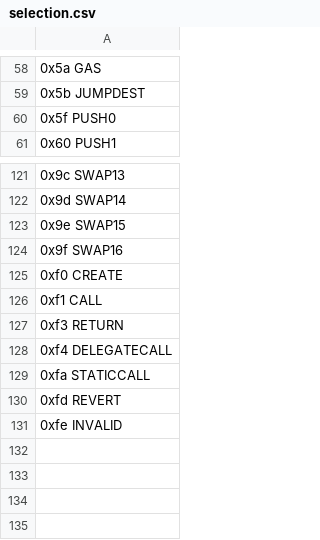
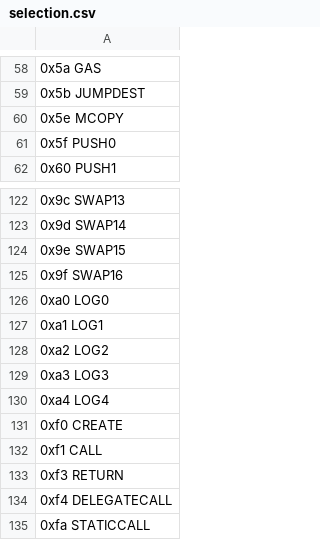
Before and after one commit to imapp-pl/gas-cost-estimator, a CSV file: src/program_generator/data/selection.csv, drawn as a sheet; only a part is shown, gaps mark what is left out; the shorter side is filled out with more unchanged rows; the diff names each change by its address in the sheet, - before the commit and + after, or states it on an @@ line.

```diff
--- a/src/program_generator/data/selection.csv
+++ b/src/program_generator/data/selection.csv
+row 60: 0x5e MCOPY
+row 126: 0xa0 LOG0
+row 127: 0xa1 LOG1
+row 128: 0xa2 LOG2
+row 129: 0xa3 LOG3
+row 130: 0xa4 LOG4
```
Also changed, not shown: src/program_generator/data/opcodes.csv, 1 other file.
